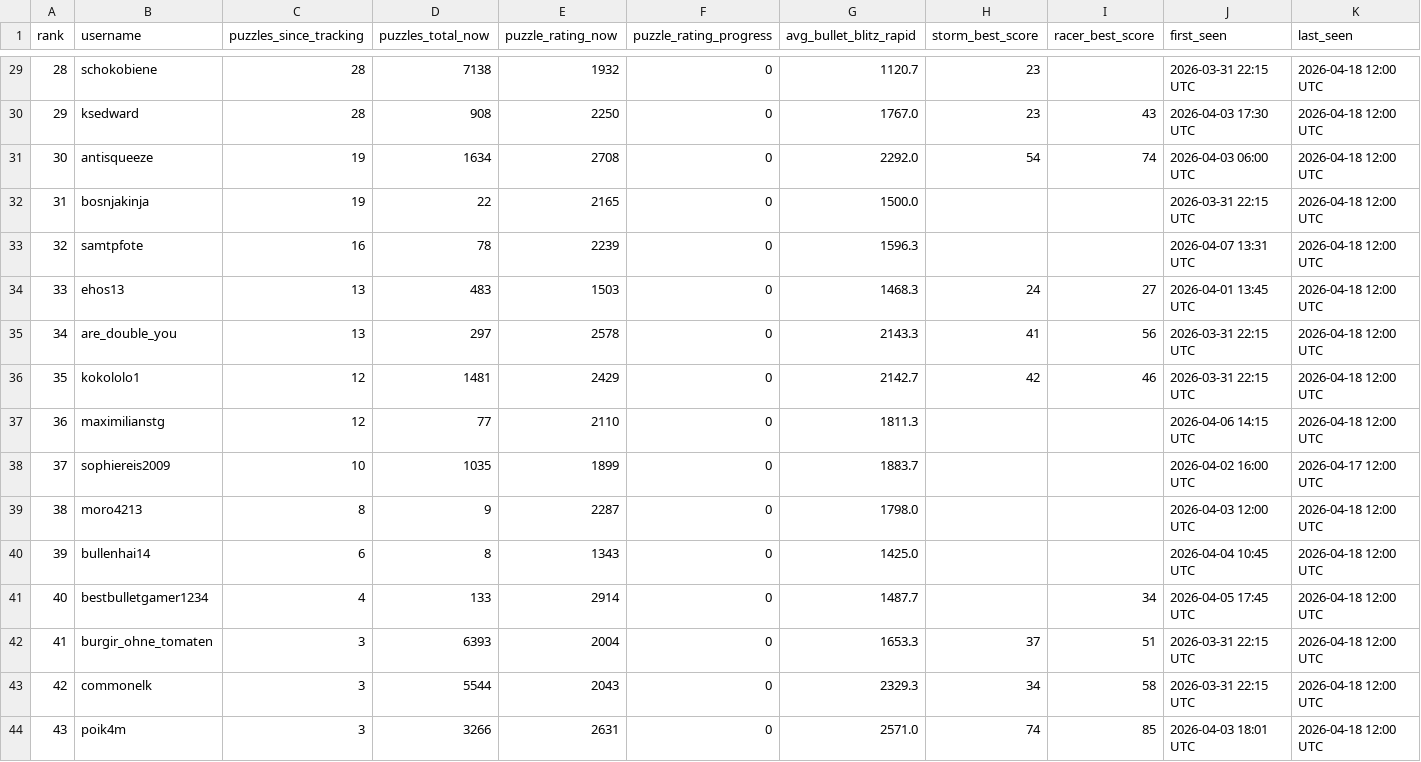
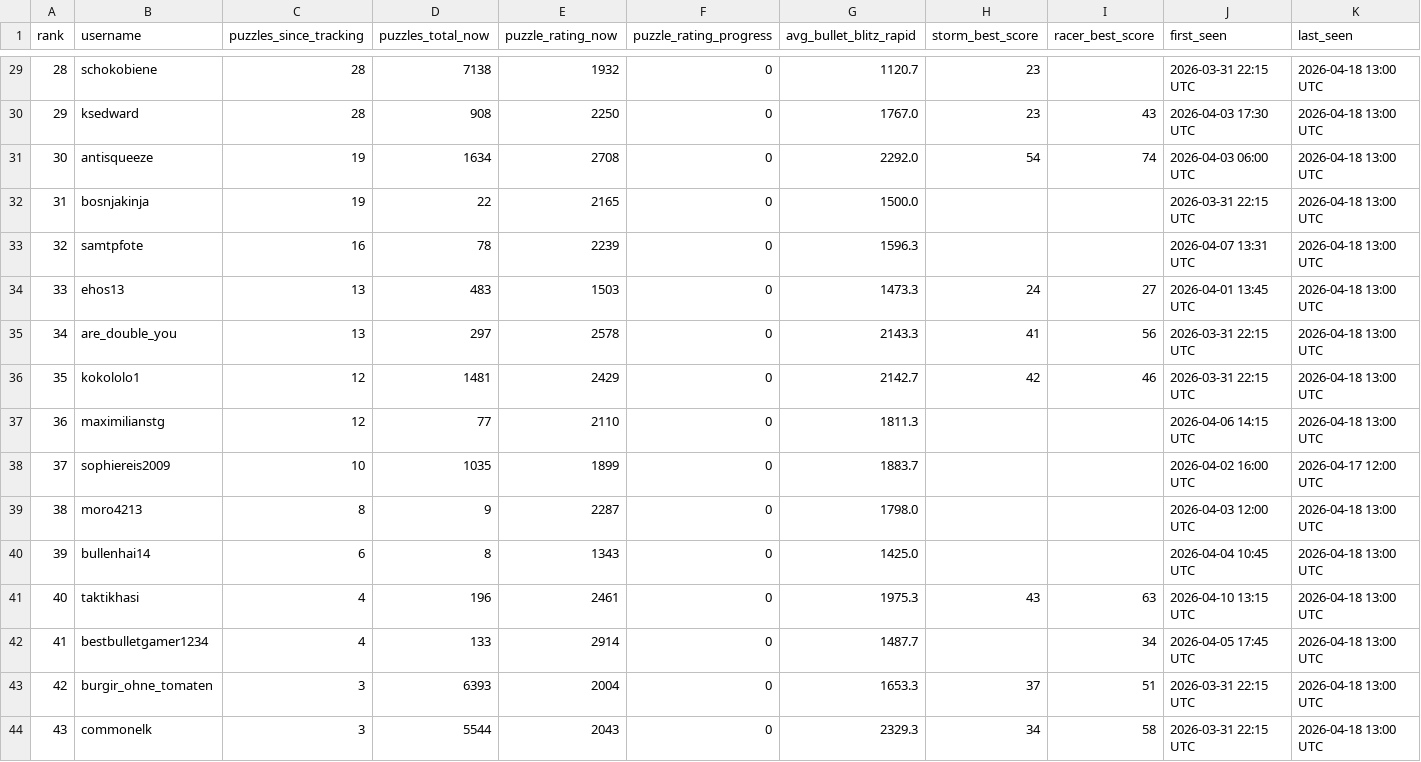
Before and after one commit to hsjAlex/TaktikSpektakel, a CSV file: data/leaderboard.csv, drawn as a sheet; only a part is shown, gaps mark what is left out; the diff covers the shown part only.

```diff
--- a/data/leaderboard.csv
+++ b/data/leaderboard.csv
@@ -29,16 +29,16 @@ rank,username,puzzles_since_tracking,puzzles_total_now,puzzle_rating_now,puzzle_
-28,schokobiene,28,7138,1932,0,1120.7,23,,2026-03-31 22:15 UTC,2026-04-18 12:00 UTC
-29,ksedward,28,908,2250,0,1767.0,23,43,2026-04-03 17:30 UTC,2026-04-18 12:00 UTC
-30,antisqueeze,19,1634,2708,0,2292.0,54,74,2026-04-03 06:00 UTC,2026-04-18 12:00 UTC
-31,bosnjakinja,19,22,2165,0,1500.0,,,2026-03-31 22:15 UTC,2026-04-18 12:00 UTC
-32,samtpfote,16,78,2239,0,1596.3,,,2026-04-07 13:31 UTC,2026-04-18 12:00 UTC
-33,ehos13,13,483,1503,0,1468.3,24,27,2026-04-01 13:45 UTC,2026-04-18 12:00 UTC
-34,are_double_you,13,297,2578,0,2143.3,41,56,2026-03-31 22:15 UTC,2026-04-18 12:00 UTC
-35,kokololo1,12,1481,2429,0,2142.7,42,46,2026-03-31 22:15 UTC,2026-04-18 12:00 UTC
-36,maximilianstg,12,77,2110,0,1811.3,,,2026-04-06 14:15 UTC,2026-04-18 12:00 UTC
+28,schokobiene,28,7138,1932,0,1120.7,23,,2026-03-31 22:15 UTC,2026-04-18 13:00 UTC
+29,ksedward,28,908,2250,0,1767.0,23,43,2026-04-03 17:30 UTC,2026-04-18 13:00 UTC
+30,antisqueeze,19,1634,2708,0,2292.0,54,74,2026-04-03 06:00 UTC,2026-04-18 13:00 UTC
+31,bosnjakinja,19,22,2165,0,1500.0,,,2026-03-31 22:15 UTC,2026-04-18 13:00 UTC
+32,samtpfote,16,78,2239,0,1596.3,,,2026-04-07 13:31 UTC,2026-04-18 13:00 UTC
+33,ehos13,13,483,1503,0,1473.3,24,27,2026-04-01 13:45 UTC,2026-04-18 13:00 UTC
+34,are_double_you,13,297,2578,0,2143.3,41,56,2026-03-31 22:15 UTC,2026-04-18 13:00 UTC
+35,kokololo1,12,1481,2429,0,2142.7,42,46,2026-03-31 22:15 UTC,2026-04-18 13:00 UTC
+36,maximilianstg,12,77,2110,0,1811.3,,,2026-04-06 14:15 UTC,2026-04-18 13:00 UTC
 37,sophiereis2009,10,1035,1899,0,1883.7,,,2026-04-02 16:00 UTC,2026-04-17 12:00 UTC
-38,moro4213,8,9,2287,0,1798.0,,,2026-04-03 12:00 UTC,2026-04-18 12:00 UTC
-39,bullenhai14,6,8,1343,0,1425.0,,,2026-04-04 10:45 UTC,2026-04-18 12:00 UTC
-40,bestbulletgamer1234,4,133,2914,0,1487.7,,34,2026-04-05 17:45 UTC,2026-04-18 12:00 UTC
-41,burgir_ohne_tomaten,3,6393,2004,0,1653.3,37,51,2026-03-31 22:15 UTC,2026-04-18 12:00 UTC
-42,commonelk,3,5544,2043,0,2329.3,34,58,2026-03-31 22:15 UTC,2026-04-18 12:00 UTC
-43,poik4m,3,3266,2631,0,2571.0,74,85,2026-04-03 18:01 UTC,2026-04-18 12:00 UTC
+38,moro4213,8,9,2287,0,1798.0,,,2026-04-03 12:00 UTC,2026-04-18 13:00 UTC
+39,bullenhai14,6,8,1343,0,1425.0,,,2026-04-04 10:45 UTC,2026-04-18 13:00 UTC
+40,taktikhasi,4,196,2461,0,1975.3,43,63,2026-04-10 13:15 UTC,2026-04-18 13:00 UTC
+41,bestbulletgamer1234,4,133,2914,0,1487.7,,34,2026-04-05 17:45 UTC,2026-04-18 13:00 UTC
+42,burgir_ohne_tomaten,3,6393,2004,0,1653.3,37,51,2026-03-31 22:15 UTC,2026-04-18 13:00 UTC
+43,commonelk,3,5544,2043,0,2329.3,34,58,2026-03-31 22:15 UTC,2026-04-18 13:00 UTC
```
Also changed, not shown: 51 edited cells elsewhere in this file, 1 other file.
